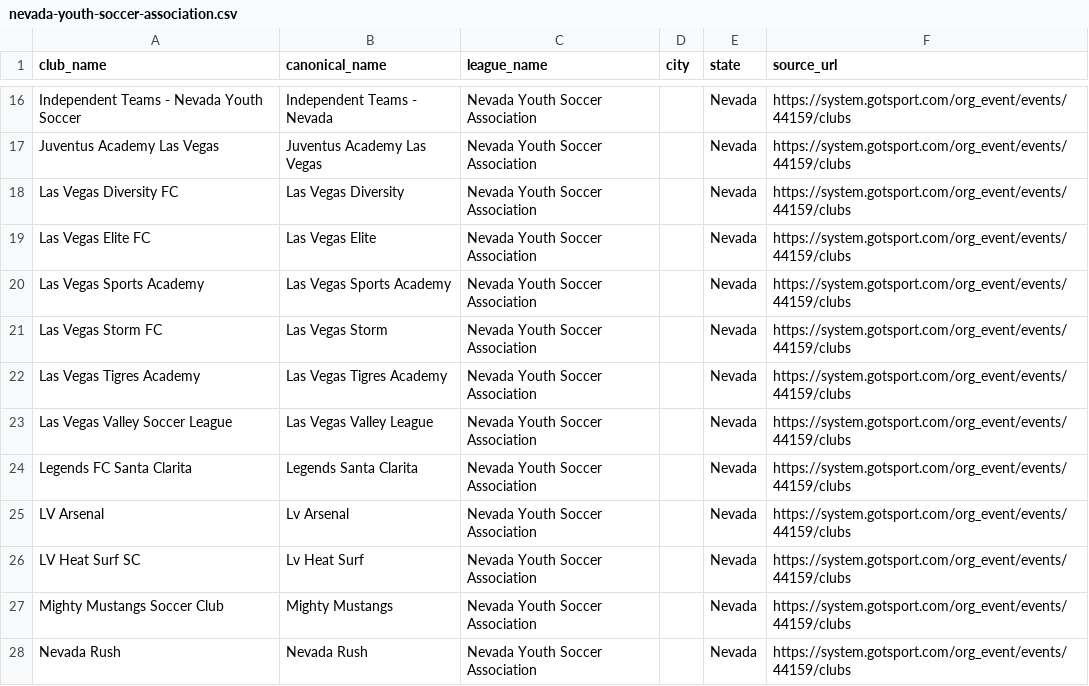
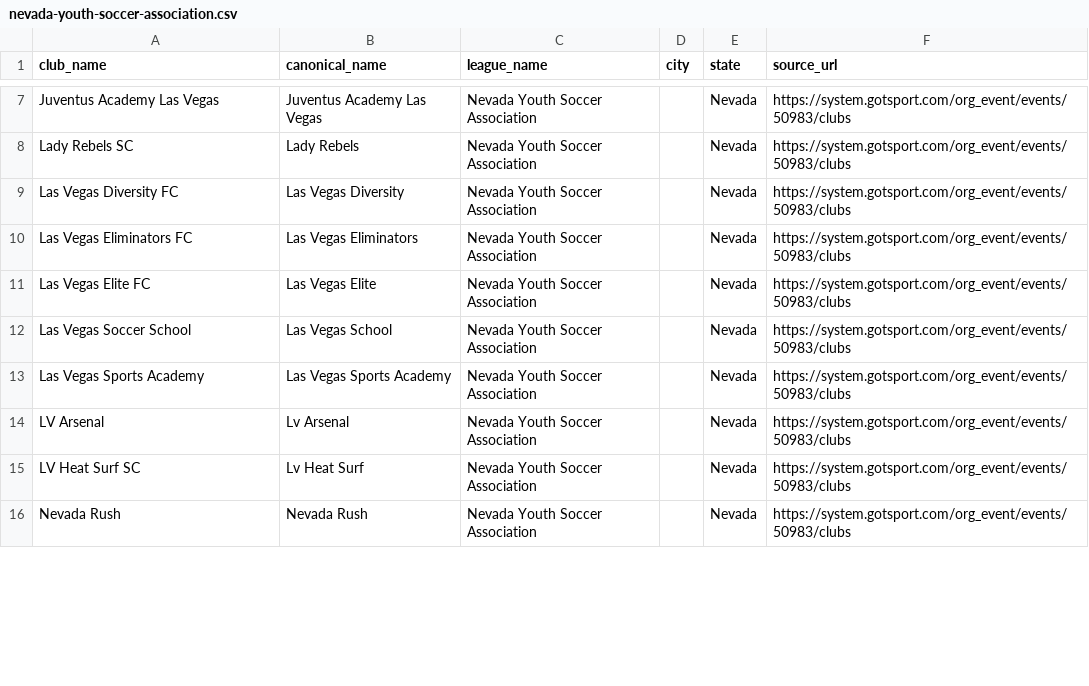
Before and after one commit to hlbiv/upshift-club-aggregator, a CSV file: scraper/output/leagues/nevada-youth-soccer-association.csv, drawn as a sheet; only a part is shown, gaps mark what is left out; removed rows and columns are numbered as before the commit, all else as after; the diff covers the shown part only; the diff names each change by its address in the sheet, - before the commit and + after, or states it on an @@ line.

Commit message:
Task #6: Fix wrong-state events, replace Nevada 44159→50983, update documentation
Removed 7 wrong-state GotSport events (all verified to contain <30% correct-state clubs):
- Colorado 46302: 100% Texas/Houston clubs (HTX Oilers, Tomball Cougars, etc.)
- Oregon 40173: 100% Ohio clubs (Canal Winchester, Club Ohio, Columbus United)
- NC 48392: 100% Northeast/NY/CT/MA/ME/Quebec clubs
- Arkansas 45826: <7% AR clubs; rest from IL, TN, MO, IN, TX, etc.
- NJ 48159: Eastern PA + NY Hudson Valley clubs (Philadelphia, Allentown, etc.)
- PA West 49186: Eastern PA clubs (Philadelphia, Bucks County, Lehigh Valley)
- ENY 49587: ~50%+ NJ clubs (Hoboken, Kearny, NJ Elite, etc.)

Nevada: replaced event 44159 → 50983 (44159 was regional open tournament with
10/41 clubs from CA, AZ, ID, AR, UT; 50983 has 23 clubs all Las Vegas/Nevada ✓)

16 new states verified ≥80% in-state accuracy (16 > 15 task threshold):
  AK(6), AZ(99), CA-South(73), E-NY(31), IL(125), IA(21), MD(50),
  MN(33), MT(26), NV(18), NJ(45), NTX(64), OH(70), WA, WV(9), WY(7)

5 states marked no_source_found with documented reason:
  AR, CO, NC, OR, PA-West — GotSport events found but wrong-state content

Bad per-league CSVs cleared to prevent stale wrong-state data in master.csv
master.csv rebuilt from scratch from 81 clean per-league CSVs:
  3,509 unique clubs, 75 leagues, 0 clubs from any bad/wrong-state event

replit.md and state_assoc.py docstring updated with accurate counts:
  32 GotSport states (was incorrectly claimed 37), 6 Google Maps, 16 no-source

```diff
--- a/scraper/output/leagues/nevada-youth-soccer-association.csv
+++ b/scraper/output/leagues/nevada-youth-soccer-association.csv
-row 16: Independent Teams - Nevada Youth Soccer | Independent Teams - Nevada | Nevada Youth Soccer Association |  | Nevada | https://system.gotsport.com/org_event/events/44159/clubs
-F7 (source_url): https://system.gotsport.com/org_event/events/44159/clubs
+F7 (source_url): https://system.gotsport.com/org_event/events/50983/clubs
+row 8: Lady Rebels SC | Lady Rebels | Nevada Youth Soccer Association |  | Nevada | https://system.gotsport.com/org_event/events/50983/clubs
-F9 (source_url): https://system.gotsport.com/org_event/events/44159/clubs
+F9 (source_url): https://system.gotsport.com/org_event/events/50983/clubs
+row 10: Las Vegas Eliminators FC | Las Vegas Eliminators | Nevada Youth Soccer Association |  | Nevada | https://system.gotsport.com/org_event/events/50983/clubs
-F11 (source_url): https://system.gotsport.com/org_event/events/44159/clubs
+F11 (source_url): https://system.gotsport.com/org_event/events/50983/clubs
+row 12: Las Vegas Soccer School | Las Vegas School | Nevada Youth Soccer Association |  | Nevada | https://system.gotsport.com/org_event/events/50983/clubs
-F13 (source_url): https://system.gotsport.com/org_event/events/44159/clubs
+F13 (source_url): https://system.gotsport.com/org_event/events/50983/clubs
-row 21: Las Vegas Storm FC | Las Vegas Storm | Nevada Youth Soccer Association |  | Nevada | https://system.gotsport.com/org_event/events/44159/clubs
-row 22: Las Vegas Tigres Academy | Las Vegas Tigres Academy | Nevada Youth Soccer Association |  | Nevada | https://system.gotsport.com/org_event/events/44159/clubs
-row 23: Las Vegas Valley Soccer League | Las Vegas Valley League | Nevada Youth Soccer Association |  | Nevada | https://system.gotsport.com/org_event/events/44159/clubs
-row 24: Legends FC Santa Clarita | Legends Santa Clarita | Nevada Youth Soccer Association |  | Nevada | https://system.gotsport.com/org_event/events/44159/clubs
-F14:F15 (source_url): https://system.gotsport.com/org_event/events/44159/clubs
+F14:F15 (source_url): https://system.gotsport.com/org_event/events/50983/clubs
-row 27: Mighty Mustangs Soccer Club | Mighty Mustangs | Nevada Youth Soccer Association |  | Nevada | https://system.gotsport.com/org_event/events/44159/clubs
-F16 (source_url): https://system.gotsport.com/org_event/events/44159/clubs
+F16 (source_url): https://system.gotsport.com/org_event/events/50983/clubs
```
Also changed, not shown: 1 added row, 16 removed rows and 16 edited cells elsewhere in this file, scraper/output/master.csv, 2 other files.
